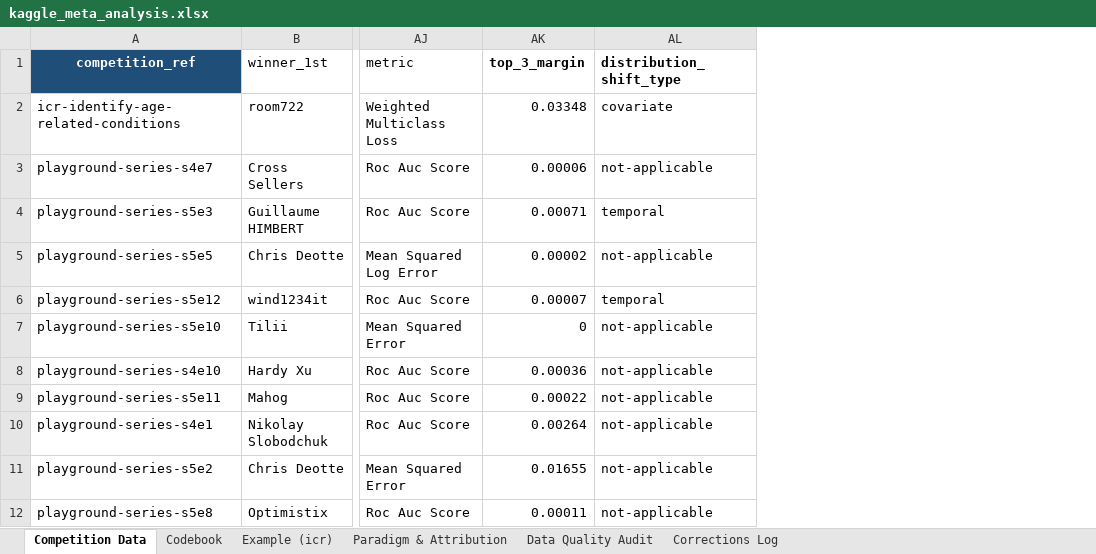
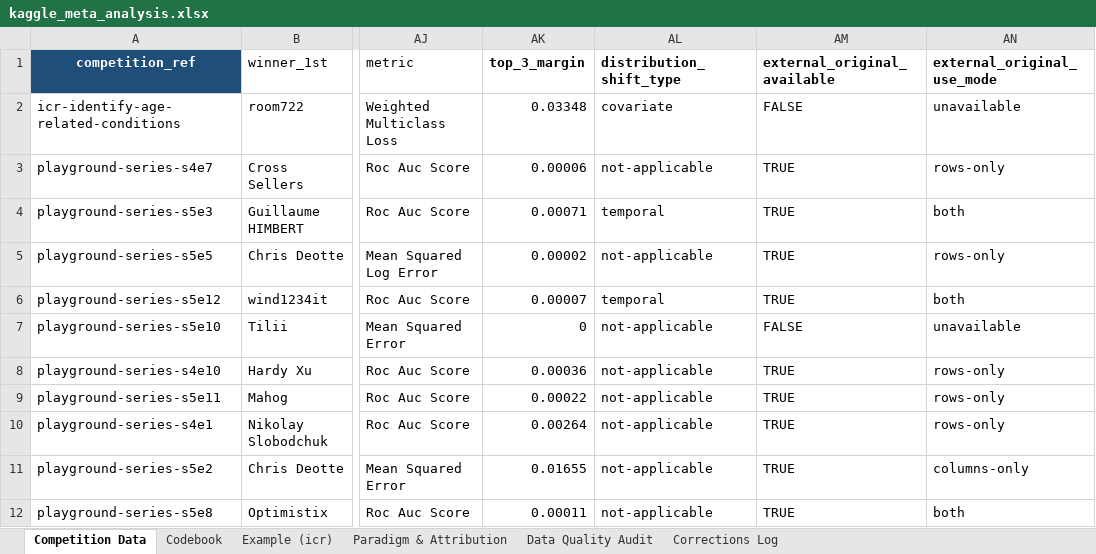
Before and after one commit to kennethyyoung/CS495-Mapping-Best-Empirical-Models, an Excel workbook: data/kaggle_meta_analysis.xlsx, sheet Competition Data, drawn as a sheet; only a part is shown, gaps mark what is left out; values as stored, in another font and other column widths than the file's, no borders; the diff names each change by its address in the sheet, - before the commit and + after, or states it on an @@ line.

```diff
--- a/data/kaggle_meta_analysis.xlsx (sheet Competition Data)
+++ b/data/kaggle_meta_analysis.xlsx (sheet Competition Data)
+column AM (external_original_available), rows 2-12: FALSE | TRUE | TRUE | TRUE | TRUE | FALSE | TRUE | TRUE | TRUE | TRUE | TRUE
+column AN (external_original_use_mode), rows 2-12: unavailable | rows-only | both | rows-only | both | unavailable | rows-only | rows-only | rows-only | columns-only | both
```
Also changed, not shown: sheet Corrections Log, sheet Codebook, 1 other file.
